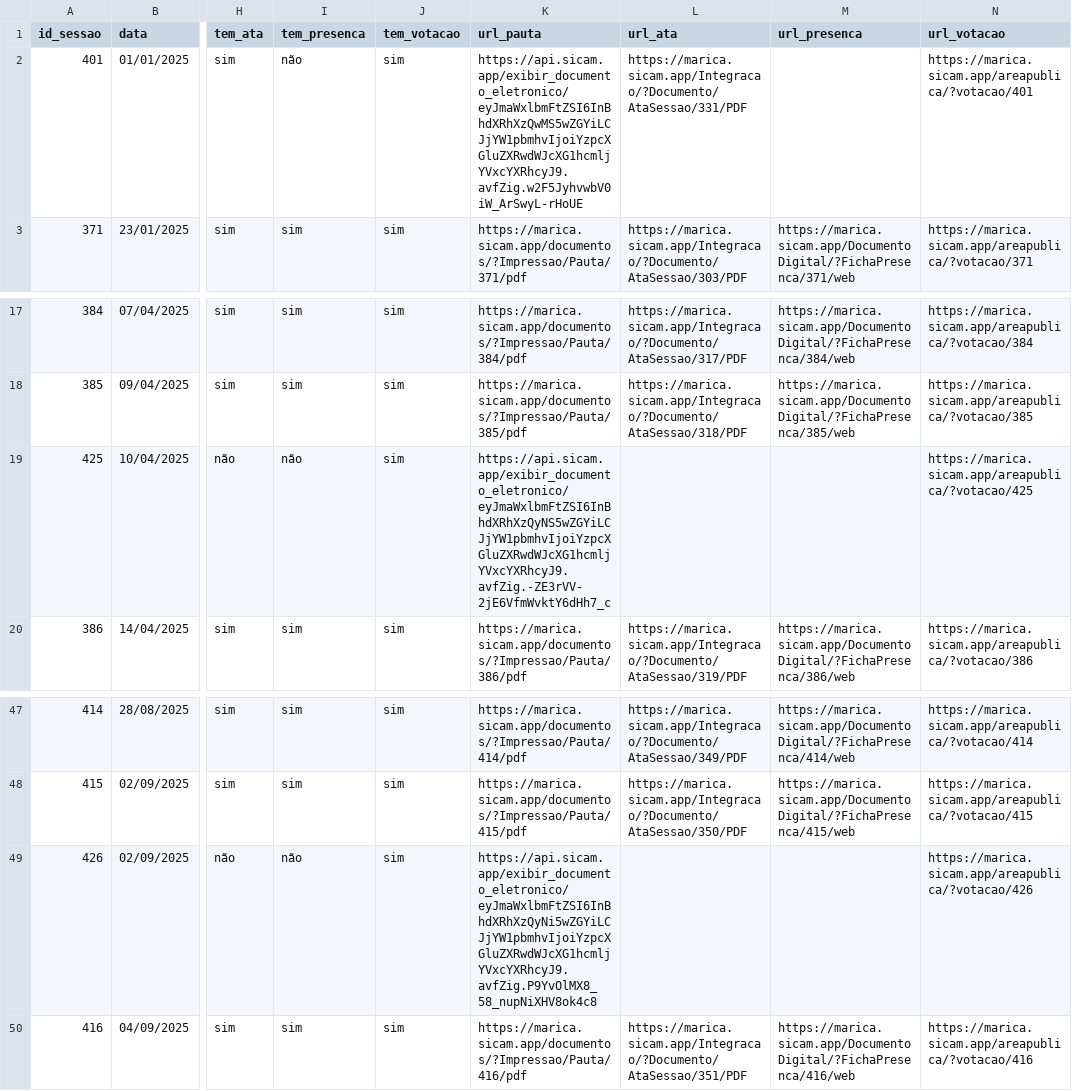
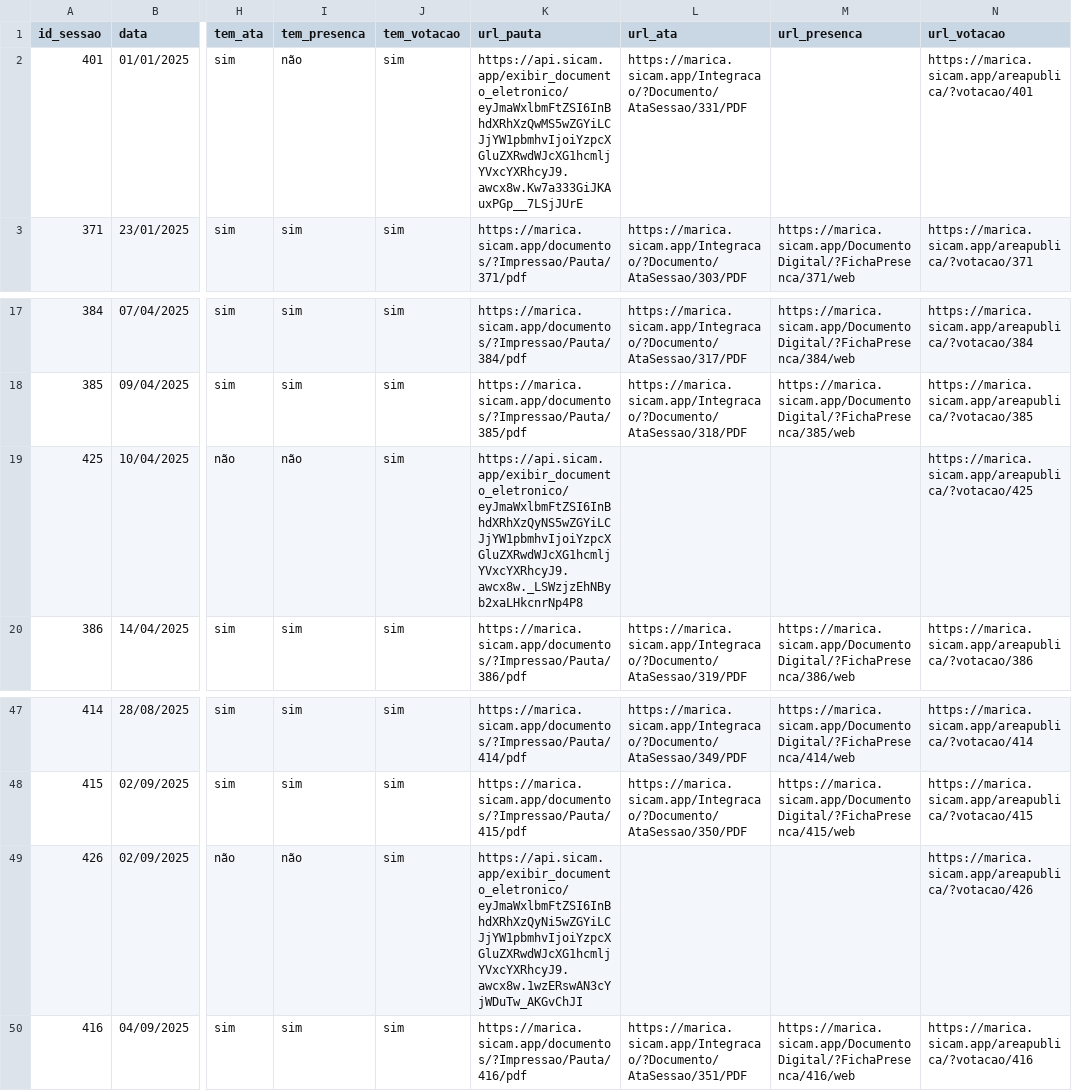
Before and after one commit to vollareintelligence/radar-maricuba, a CSV file: dados/brutos/sessoes.csv, drawn as a sheet; only a part is shown, gaps mark what is left out; the diff names each change by its address in the sheet, - before the commit and + after, or states it on an @@ line.

```diff
--- a/dados/brutos/sessoes.csv
+++ b/dados/brutos/sessoes.csv
-K2 (url_pauta): https://api.sicam.app/exibir_documento_eletronico/eyJmaWxlbmFtZSI6InBhdXRhXzQwMS5wZGYiLCJjYW1pbmhvIjoiYzpcXGluZXRwdWJcXG1hcmljYVxcYXRhcyJ9.avfZig.w2F5JyhvwbV0iW_ArSwyL-rHoUE
+K2 (url_pauta): https://api.sicam.app/exibir_documento_eletronico/eyJmaWxlbmFtZSI6InBhdXRhXzQwMS5wZGYiLCJjYW1pbmhvIjoiYzpcXGluZXRwdWJcXG1hcmljYVxcYXRhcyJ9.awcx8w.Kw7a333GiJKAuxPGp__7LSjJUrE
-K19 (url_pauta): https://api.sicam.app/exibir_documento_eletronico/eyJmaWxlbmFtZSI6InBhdXRhXzQyNS5wZGYiLCJjYW1pbmhvIjoiYzpcXGluZXRwdWJcXG1hcmljYVxcYXRhcyJ9.avfZig.-ZE3rVV-2jE6VfmWvktY6dHh7_c
+K19 (url_pauta): https://api.sicam.app/exibir_documento_eletronico/eyJmaWxlbmFtZSI6InBhdXRhXzQyNS5wZGYiLCJjYW1pbmhvIjoiYzpcXGluZXRwdWJcXG1hcmljYVxcYXRhcyJ9.awcx8w._LSWzjzEhNByb2xaLHkcnrNp4P8
-K49 (url_pauta): https://api.sicam.app/exibir_documento_eletronico/eyJmaWxlbmFtZSI6InBhdXRhXzQyNi5wZGYiLCJjYW1pbmhvIjoiYzpcXGluZXRwdWJcXG1hcmljYVxcYXRhcyJ9.avfZig.P9YvOlMX8_58_nupNiXHV8ok4c8
+K49 (url_pauta): https://api.sicam.app/exibir_documento_eletronico/eyJmaWxlbmFtZSI6InBhdXRhXzQyNi5wZGYiLCJjYW1pbmhvIjoiYzpcXGluZXRwdWJcXG1hcmljYVxcYXRhcyJ9.awcx8w.1wzERswAN3cYjWDuTw_AKGvChJI
```
Also changed, not shown: dados/brutos/presencas.csv, dados/brutos/votacoes.csv, 11 other files.
